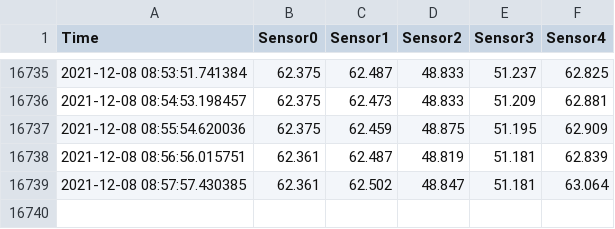
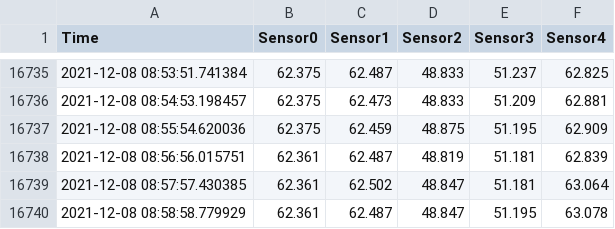
Before and after one commit to iellms/CS431, a CSV file: data/room1.csv, drawn as a sheet; only a part is shown, gaps mark what is left out.

Commit message:
update data

```diff
--- a/data/room1.csv
+++ b/data/room1.csv
@@ -16739 +16739,2 @@ Time,Sensor0,Sensor1,Sensor2,Sensor3,Sensor4
 2021-12-08 08:57:57.430385,62.361,62.502,48.847,51.181,63.064
+2021-12-08 08:58:58.779929,62.361,62.487,48.847,51.195,63.078
```
